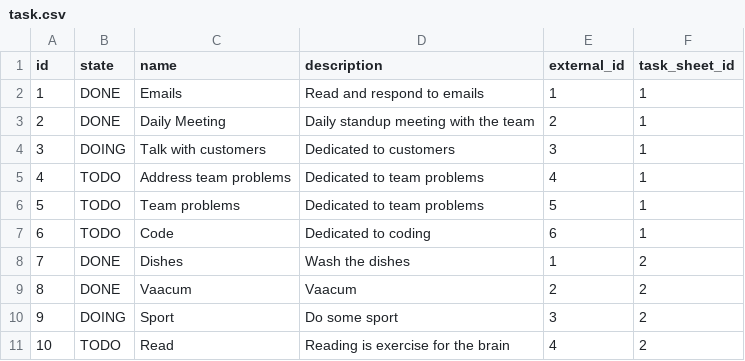
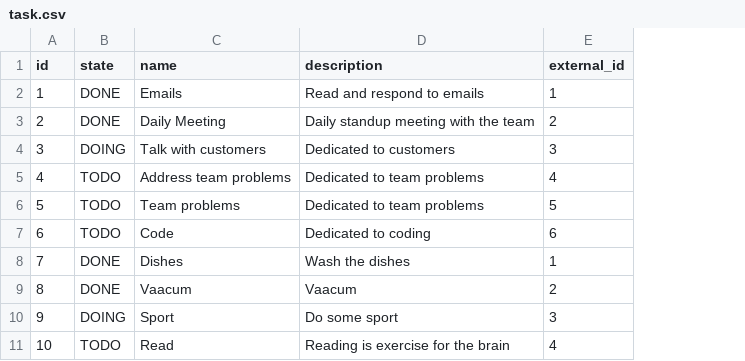
Before and after one commit to mihaisimi/clicktick, a CSV file: src/main/resources/config/liquibase/fake-data/task.csv, drawn as a sheet; the diff names each change by its address in the sheet, - before the commit and + after, or states it on an @@ line.

```diff
--- a/src/main/resources/config/liquibase/fake-data/task.csv
+++ b/src/main/resources/config/liquibase/fake-data/task.csv
-column F (task_sheet_id), rows 2-11: 1 | 1 | 1 | 1 | 1 | 1 | 2 | 2 | 2 | 2
```
Also changed, not shown: src/main/resources/config/liquibase/data/user.csv, src/main/resources/config/liquibase/fake-data/task_sheet.csv, 1 other file.
